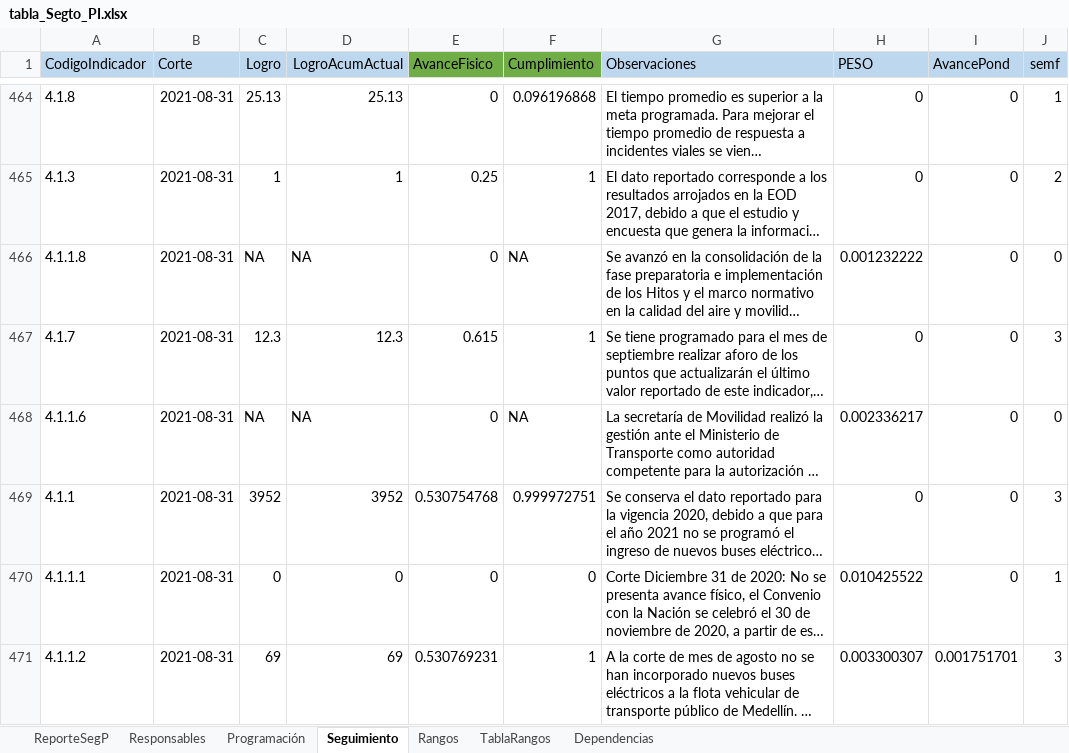
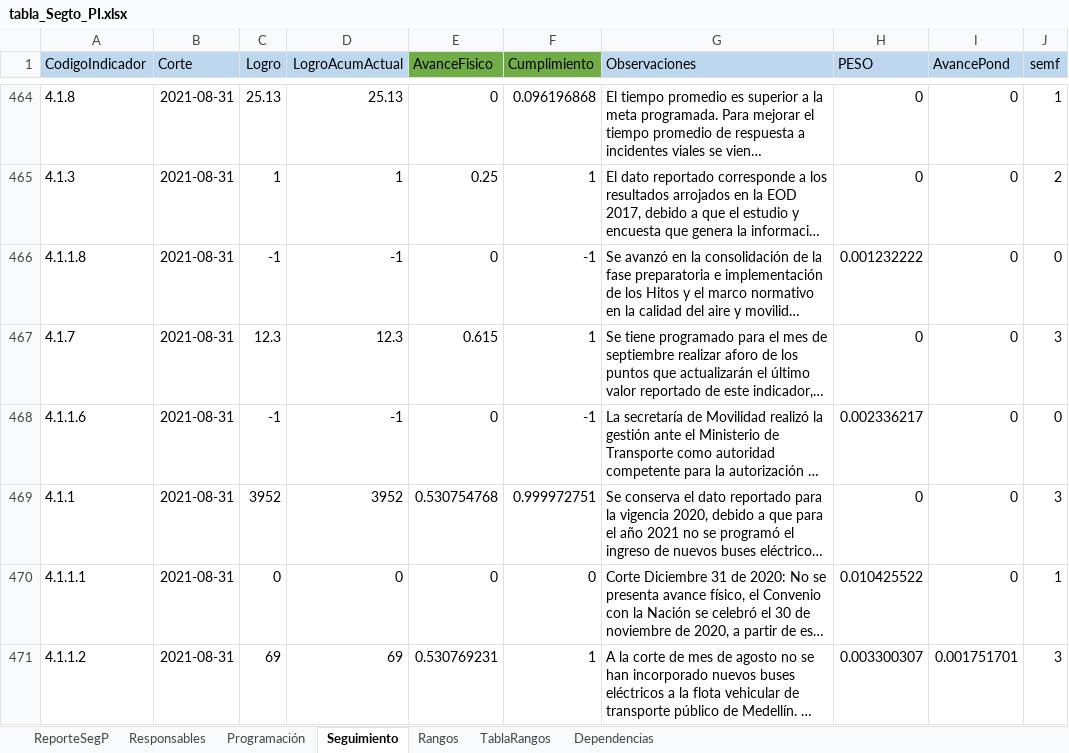
Before and after one commit to MendozaJulioC/sse-pdm, an Excel workbook: src/public/uploads/tabla_Segto_PI.xlsx, sheet Seguimiento, drawn as a sheet; only a part is shown, gaps mark what is left out; long unchanged cells end in …; values as stored, in another font and other column widths than the file's, no borders; the diff covers the shown part only; the diff names each change by its address in the sheet, - before the commit and + after, or states it on an @@ line.

```diff
--- a/src/public/uploads/tabla_Segto_PI.xlsx (sheet Seguimiento)
+++ b/src/public/uploads/tabla_Segto_PI.xlsx (sheet Seguimiento)
-C466 (Logro): NA
+C466 (Logro): -1
-D466 (LogroAcumActual): NA
+D466 (LogroAcumActual): -1
-F466 (Cumplimiento): NA
+F466 (Cumplimiento): -1
-C468 (Logro): NA
+C468 (Logro): -1
-D468 (LogroAcumActual): NA
+D468 (LogroAcumActual): -1
-F468 (Cumplimiento): NA
+F468 (Cumplimiento): -1
```
Also changed, not shown: 141 edited cells elsewhere in this sheet, sheet ReporteSegP, src/public/uploads/Visualizaciones_PAV.xlsx, 10 other files.
